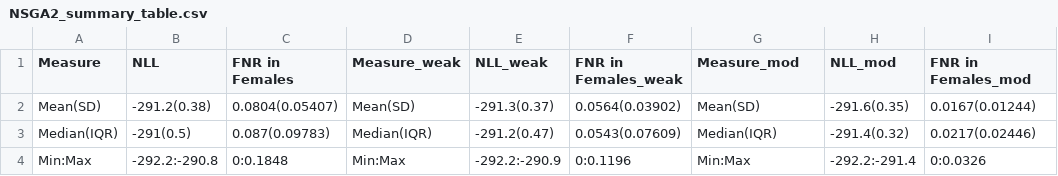
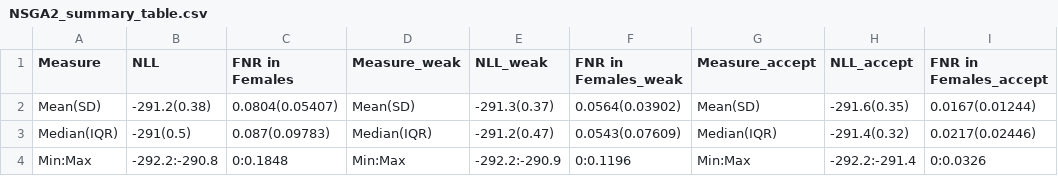
Before and after one commit to putman-a/harm_reduction-ILPD, a CSV file: data/NSGA2_summary_table.csv, drawn as a sheet.

```diff
--- a/data/NSGA2_summary_table.csv
+++ b/data/NSGA2_summary_table.csv
@@ -1,2 +1,2 @@
-Measure,NLL,FNR in Females,Measure_weak,NLL_weak,FNR in Females_weak,Measure_mod,NLL_mod,FNR in Females_mod
+Measure,NLL,FNR in Females,Measure_weak,NLL_weak,FNR in Females_weak,Measure_accept,NLL_accept,FNR in Females_accept
 Mean(SD),-291.2(0.38),0.0804(0.05407),Mean(SD),-291.3(0.37),0.0564(0.03902),Mean(SD),-291.6(0.35),0.0167(0.01244)
```
Also changed, not shown: 2 other files.
